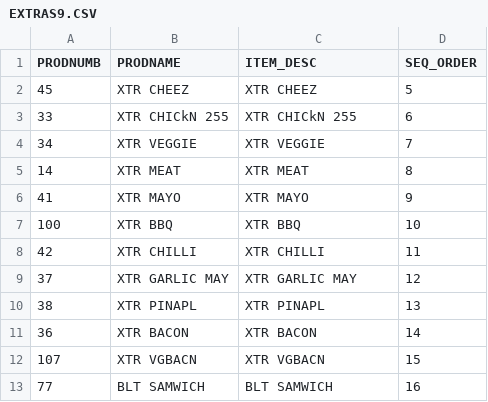
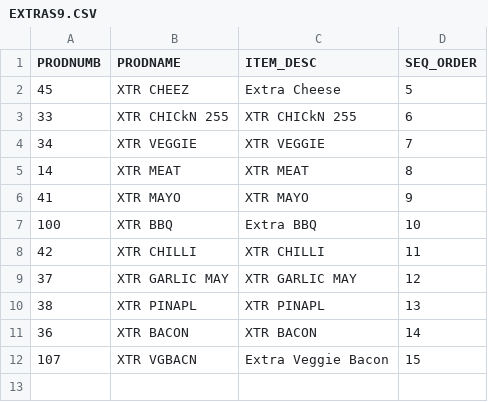
Before and after one commit to sivashankarplaraj/ePOS, a CSV file: User_details/Scripts/downloaded_files/EXTRAS9.CSV, drawn as a sheet.

```diff
--- a/User_details/Scripts/downloaded_files/EXTRAS9.CSV
+++ b/User_details/Scripts/downloaded_files/EXTRAS9.CSV
@@ -1,3 +1,3 @@
 PRODNUMB,PRODNAME,ITEM_DESC,SEQ_ORDER
-45,  XTR CHEEZ,  XTR CHEEZ,5
+45,  XTR CHEEZ,Extra Cheese,5
 33,  XTR CHICkN 255,  XTR CHICkN 255,6
@@ -6,3 +6,3 @@ PRODNUMB,PRODNAME,ITEM_DESC,SEQ_ORDER
 41,  XTR MAYO,  XTR MAYO,9
-100,  XTR BBQ,  XTR BBQ,10
+100,  XTR BBQ,Extra BBQ,10
 42,  XTR CHILLI,  XTR CHILLI,11
@@ -11,3 +11,2 @@ PRODNUMB,PRODNAME,ITEM_DESC,SEQ_ORDER
 36,  XTR BACON,  XTR BACON,14
-107,  XTR VGBACN,  XTR VGBACN,15
-77, BLT SAMWICH, BLT SAMWICH,16
+107,  XTR VGBACN,Extra Veggie Bacon,15
```
Also changed, not shown: User_details/Scripts/downloaded_files/ACODES.CSV, User_details/Scripts/downloaded_files/APP_PROD.CSV, 3 other files.
